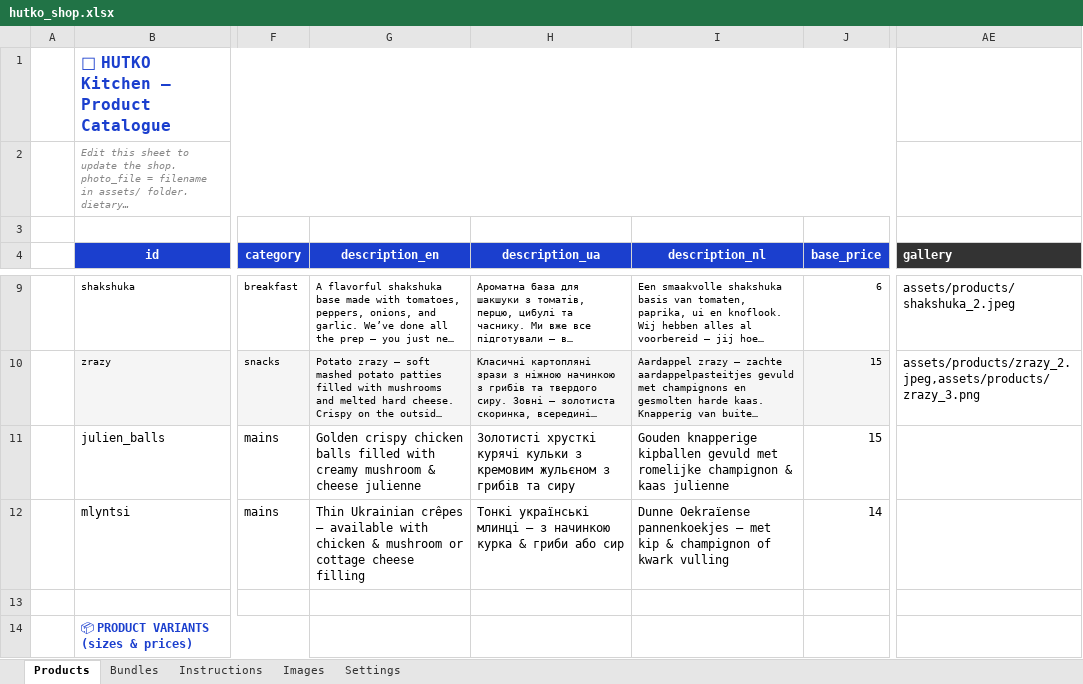
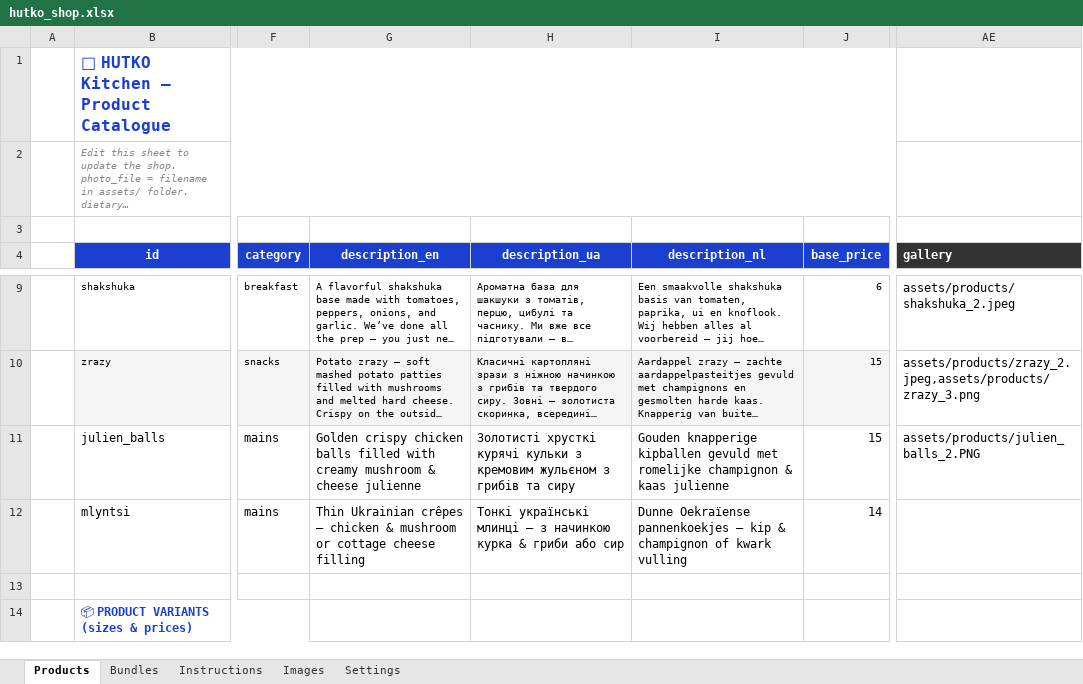
Before and after one commit to anastasiia-gif/HUTKO-kitchen, an Excel workbook: backend/hutko_shop.xlsx, sheet Products, drawn as a sheet; only a part is shown, gaps mark what is left out; long unchanged cells end in …; values as stored, in another font and other column widths than the file's, no borders; the diff covers the shown part only; the diff names each change by its address in the sheet, - before the commit and + after, or states it on an @@ line.

Commit message:
Update hutko_shop.xlsx

```diff
--- a/backend/hutko_shop.xlsx (sheet Products)
+++ b/backend/hutko_shop.xlsx (sheet Products)
-AE11 (gallery): (empty)
+AE11 (gallery): assets/products/julien_balls_2.PNG
-G12 (description_en): …crêpes — available with chicken &…
+G12 (description_en): …crêpes — chicken &…
-I12 (description_nl): …pannenkoekjes — met kip &…
+I12 (description_nl): …pannenkoekjes — kip &…
```
Also changed, not shown: 2 added rows and 1 removed row elsewhere in this sheet.
